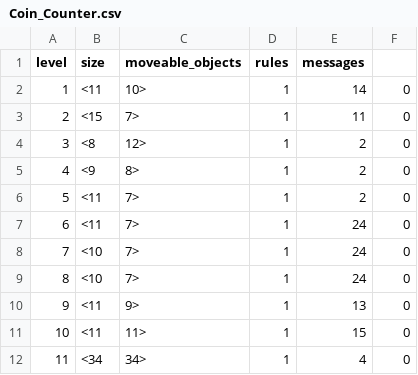
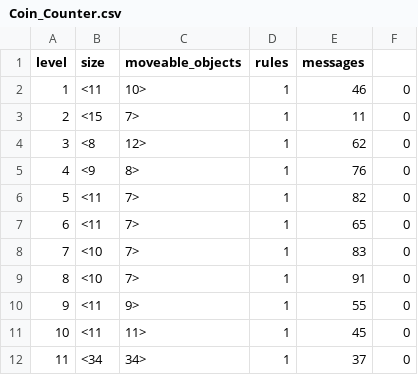
Before and after one commit to jaborvs/DaedaLe, a CSV file: bin/PuzzleScript/Results/Coin_Counter.csv, drawn as a sheet.

```diff
--- a/bin/PuzzleScript/Results/Coin_Counter.csv
+++ b/bin/PuzzleScript/Results/Coin_Counter.csv
@@ -1,12 +1,12 @@
 level, size, moveable_objects, rules, messages
-1,<11,10>,1,14,0
+1,<11,10>,1,46,0
 2,<15,7>,1,11,0
-3,<8,12>,1,2,0
-4,<9,8>,1,2,0
-5,<11,7>,1,2,0
-6,<11,7>,1,24,0
-7,<10,7>,1,24,0
-8,<10,7>,1,24,0
-9,<11,9>,1,13,0
-10,<11,11>,1,15,0
-11,<34,34>,1,4,0
+3,<8,12>,1,62,0
+4,<9,8>,1,76,0
+5,<11,7>,1,82,0
+6,<11,7>,1,65,0
+7,<10,7>,1,83,0
+8,<10,7>,1,91,0
+9,<11,9>,1,55,0
+10,<11,11>,1,45,0
+11,<34,34>,1,37,0
```
Also changed, not shown: bin/PuzzleScript/Results/Heroes_of_Sokoban.csv, src/PuzzleScript/Results/Coin_Counter.csv, 27 other files.
